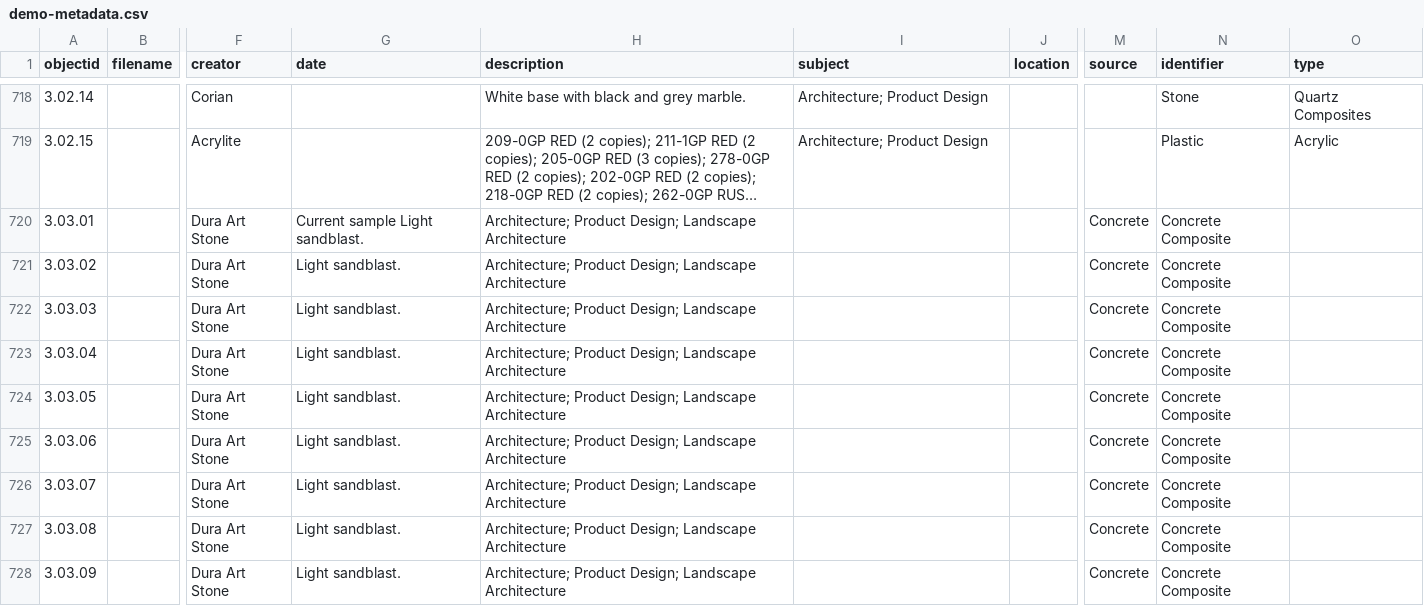
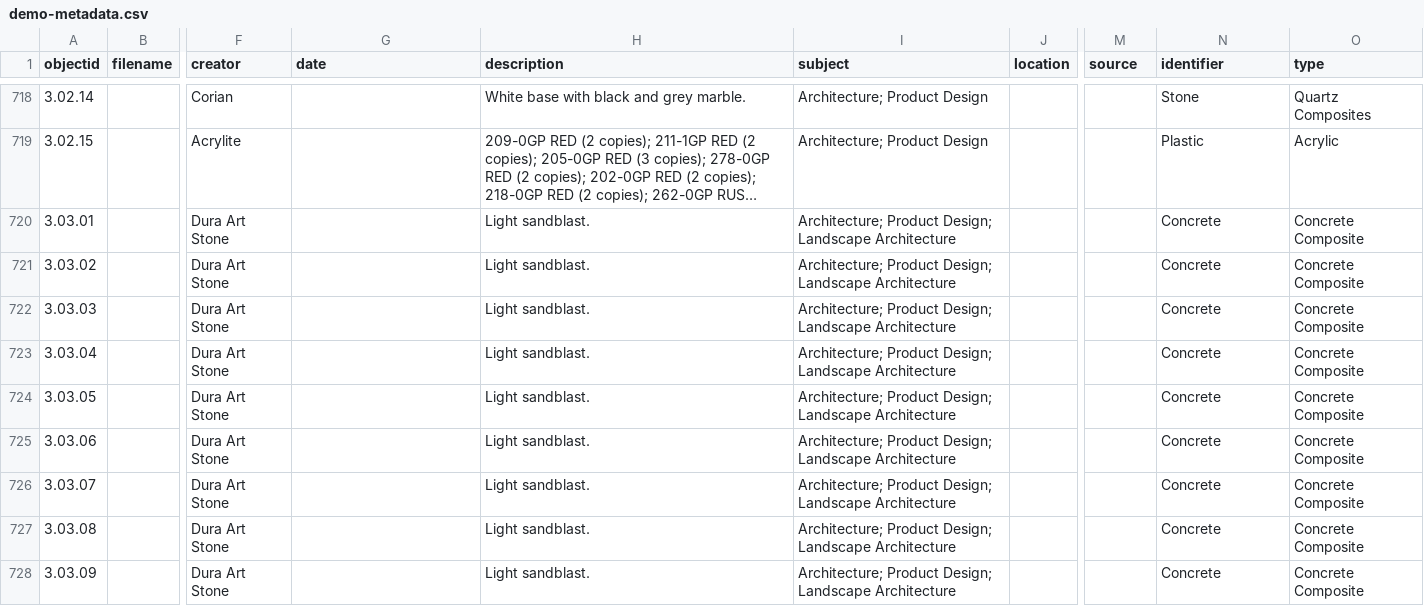
Before and after one commit to envd-ucb/materials-library, a CSV file: _data/demo-metadata.csv, drawn as a sheet; only a part is shown, gaps mark what is left out; long unchanged cells end in …; the diff covers the shown part only; the diff names each change by its address in the sheet, - before the commit and + after, or states it on an @@ line.

Commit message:
Update demo-metadata.csv
corrections

```diff
--- a/_data/demo-metadata.csv
+++ b/_data/demo-metadata.csv
-G720 (date): Current sample Light sandblast.
+G720 (date): (empty)
-H720:H728 (description): Architecture; Product Design; Landscape Architecture
+H720:H728 (description): Light sandblast.
-I720:I728 (subject): (empty)
+I720:I728 (subject): Architecture; Product Design; Landscape Architecture
-M720:M728 (source): Concrete
+M720:M728 (source): (empty)
-N720:N728 (identifier): Concrete Composite
+N720:N728 (identifier): Concrete
-O720:O728 (type): (empty)
+O720:O728 (type): Concrete Composite
-G721:G728 (date): Light sandblast.
+G721:G728 (date): (empty)
```
Also changed, not shown: 54 edited cells elsewhere in this file.
